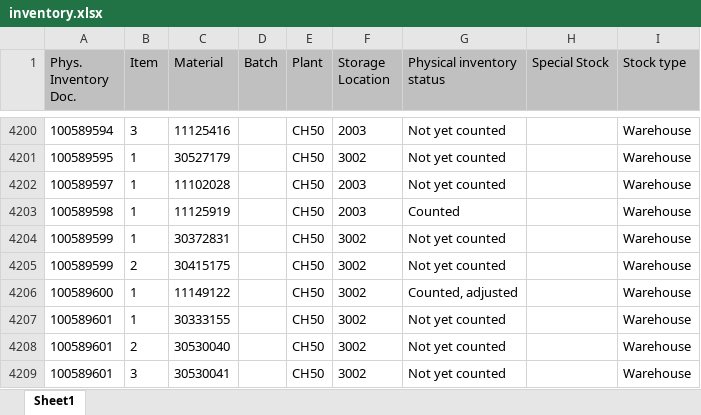
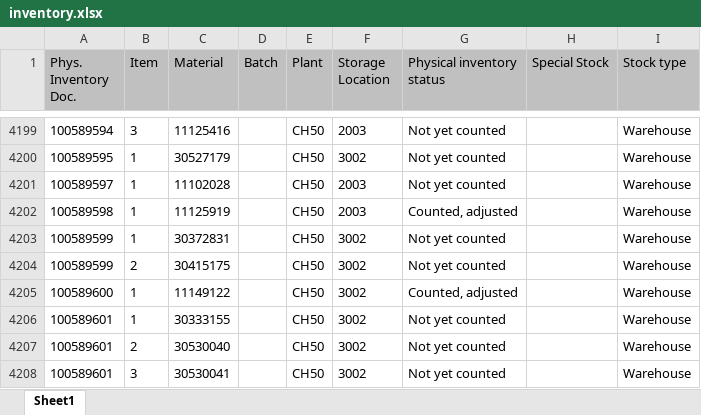
Before and after one commit to Karimbalestrero/Inventory-Dashboard, an Excel workbook: data/inventory.xlsx, sheet Sheet1, drawn as a sheet; only a part is shown, gaps mark what is left out; values as stored, in another font and other column widths than the file's, no borders; addresses are those after the commit; the diff covers the shown part only; the diff names each change by its address in the sheet, - before the commit and + after, or states it on an @@ line.

```diff
--- a/data/inventory.xlsx (sheet Sheet1)
+++ b/data/inventory.xlsx (sheet Sheet1)
-G4202 (Physical inventory status): Counted
+G4202 (Physical inventory status): Counted, adjusted
```
Also changed, not shown: 1 added row, 1 removed row and 6 edited cells elsewhere in this sheet.
